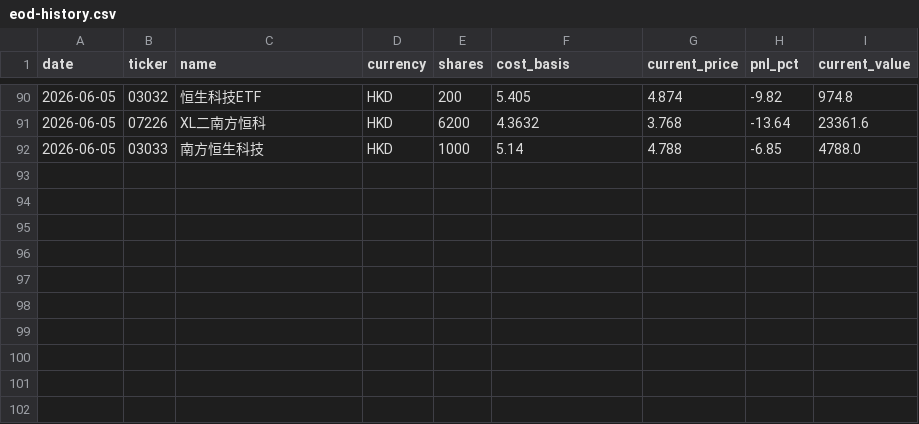
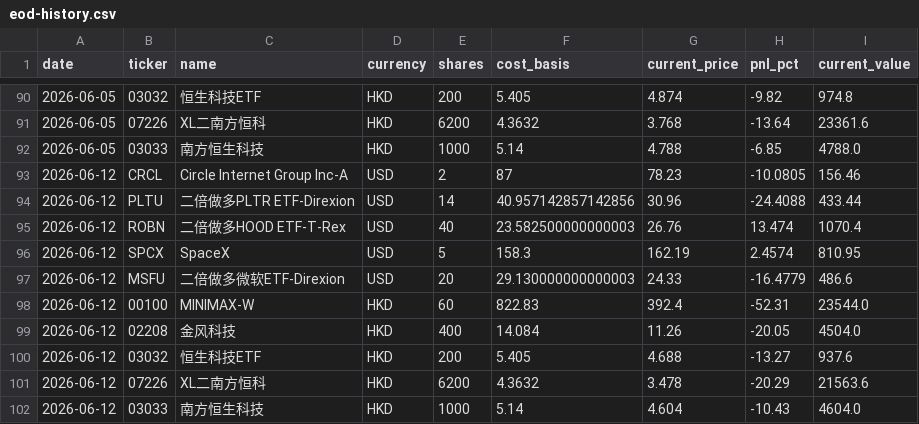
Before and after one commit to KCNyu/clawock, a CSV file: memory/archive/eod-history.csv, drawn as a sheet; only a part is shown, gaps mark what is left out; the diff names each change by its address in the sheet, - before the commit and + after, or states it on an @@ line.

```diff
--- a/memory/archive/eod-history.csv
+++ b/memory/archive/eod-history.csv
+row 93: 2026-06-12 | CRCL | Circle Internet Group Inc-A | USD | 2 | 87 | 78.23 | -10.0805 | 156.46
+row 94: 2026-06-12 | PLTU | 二倍做多PLTR ETF-Direxion | USD | 14 | 40.957142857142856 | 30.96 | -24.4088 | 433.44
+row 95: 2026-06-12 | ROBN | 二倍做多HOOD ETF-T-Rex | USD | 40 | 23.582500000000003 | 26.76 | 13.474 | 1070.4
+row 96: 2026-06-12 | SPCX | SpaceX | USD | 5 | 158.3 | 162.19 | 2.4574 | 810.95
+row 97: 2026-06-12 | MSFU | 二倍做多微软ETF-Direxion | USD | 20 | 29.130000000000003 | 24.33 | -16.4779 | 486.6
+row 98: 2026-06-12 | 00100 | MINIMAX-W | HKD | 60 | 822.83 | 392.4 | -52.31 | 23544.0
+row 99: 2026-06-12 | 02208 | 金风科技 | HKD | 400 | 14.084 | 11.26 | -20.05 | 4504.0
+row 100: 2026-06-12 | 03032 | 恒生科技ETF | HKD | 200 | 5.405 | 4.688 | -13.27 | 937.6
+row 101: 2026-06-12 | 07226 | XL二南方恒科 | HKD | 6200 | 4.3632 | 3.478 | -20.29 | 21563.6
+row 102: 2026-06-12 | 03033 | 南方恒生科技 | HKD | 1000 | 5.14 | 4.604 | -10.43 | 4604.0
```
